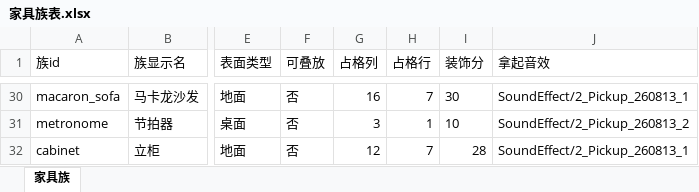
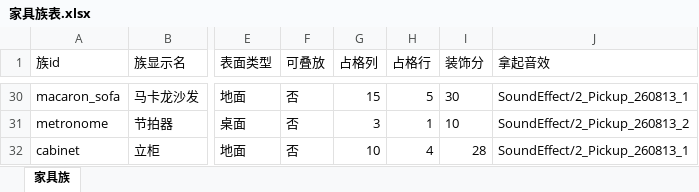
Before and after one commit to CsOHQAQ/2026MasterHouse, an Excel workbook: Excel/家具族表.xlsx, sheet 家具族, drawn as a sheet; only a part is shown, gaps mark what is left out; values as stored, in another font and other column widths than the file's, no borders; the diff covers the shown part only; the diff names each change by its address in the sheet, - before the commit and + after, or states it on an @@ line.

```diff
--- a/Excel/家具族表.xlsx (sheet 家具族)
+++ b/Excel/家具族表.xlsx (sheet 家具族)
-G30 (占格列): 16
+G30 (占格列): 15
-H30 (占格行): 7
+H30 (占格行): 5
-G32 (占格列): 12
+G32 (占格列): 10
-H32 (占格行): 7
+H32 (占格行): 4
```
Also changed, not shown: 30 edited cells elsewhere in this sheet, Excel/家具房间表.xlsx, Excel/家具表.xlsx, 9 other files.
